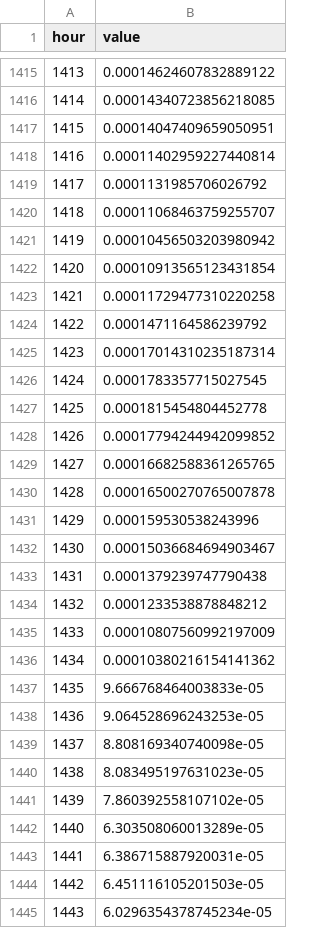
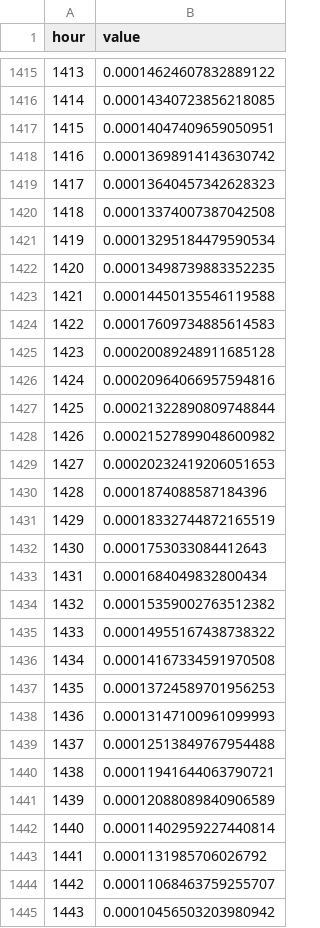
Before and after one commit to aidotse/behovskartan, a CSV file: generator/input/load_profiles/profile_industry_west_2024.csv, drawn as a sheet; only a part is shown, gaps mark what is left out; the shorter side is filled out with more unchanged rows; addresses are those after the commit; the diff names each change by its address in the sheet, - before the commit and + after, or states it on an @@ line.

Commit message:
fix(generator): stop dropping Feb 29 from leap-year source profiles
analyze_load_curves.ipynb's align_to_8760() was compacting 8784
leap-year hourly rows to 8760 by removing Feb 29, which silently
shifted every Mar-Dec row's calendar weekday by one day. The
downstream (month, weekday, hour) lookup in behovskartan2.ipynb
inherited the shift, so generated 2025-2050 timeseries had Fri data
attributed to "Sat", Sat to "Sun", and Sun to "Mon". Most visible in
the weekly-profile chart at year 2050, where Sunday peaked like a
weekday and Saturday stood alone as the only weekend dip.

Replace align_to_8760 with align_to_full_year - a pass-through
validator accepting 8760 or 8784 rows. The generator's
(month, weekday, hour) grouping absorbs leap-year input naturally:
Feb 29 hours fold into existing Thursday-in-February buckets.

Regenerated all six profile_{housing,services,industry}_{south,west}
_2024.csv files (now 8784 rows, value sums still 1.0). Updated
README.md and energy_company_profiles/README.md accordingly.
Re-run behovskartan2.ipynb with REBUILD_BASE=True to regenerate the
base parquet before deploying.

```diff
--- a/generator/input/load_profiles/profile_industry_west_2024.csv
+++ b/generator/input/load_profiles/profile_industry_west_2024.csv
+row 1418: 1416 | 0.00013698914143630742
+row 1419: 1417 | 0.00013640457342628323
+row 1420: 1418 | 0.00013374007387042508
+row 1421: 1419 | 0.00013295184479590534
+row 1422: 1420 | 0.00013498739883352235
+row 1423: 1421 | 0.00014450135546119588
+row 1424: 1422 | 0.00017609734885614583
+row 1425: 1423 | 0.00020089248911685128
+row 1426: 1424 | 0.00020964066957594816
+row 1427: 1425 | 0.00021322890809748844
+row 1428: 1426 | 0.00021527899048600982
+row 1429: 1427 | 0.00020232419206051653
+row 1430: 1428 | 0.0001874088587184396
+row 1431: 1429 | 0.00018332744872165519
+row 1432: 1430 | 0.0001753033084412643
+row 1433: 1431 | 0.0001684049832800434
+row 1434: 1432 | 0.00015359002763512382
+row 1435: 1433 | 0.00014955167438738322
+row 1436: 1434 | 0.00014167334591970508
+row 1437: 1435 | 0.00013724589701956253
+row 1438: 1436 | 0.00013147100961099993
+row 1439: 1437 | 0.00012513849767954488
+row 1440: 1438 | 0.00011941644063790721
+row 1441: 1439 | 0.00012088089840906589
@@ column A (hour) renumbered from row 1442 down @@
```
Also changed, not shown: generator/input/load_profiles/profile_housing_south_2024.csv, generator/input/load_profiles/profile_housing_west_2024.csv, 6 other files.
